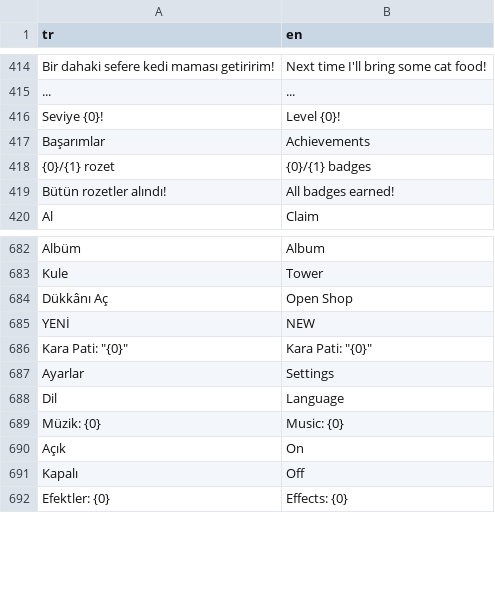
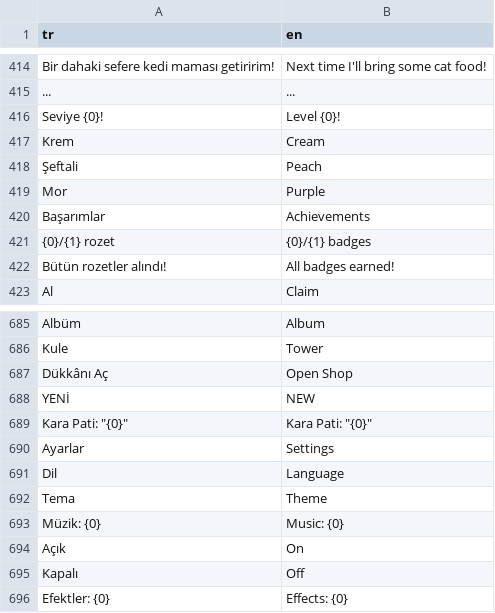
Before and after one commit to ddenizea/KaraPati, a CSV file: Assets/Resources/Lang/strings.csv, drawn as a sheet; only a part is shown, gaps mark what is left out; the diff names each change by its address in the sheet, - before the commit and + after, or states it on an @@ line.

```diff
--- a/Assets/Resources/Lang/strings.csv
+++ b/Assets/Resources/Lang/strings.csv
+row 417: Krem | Cream
+row 418: Şeftali | Peach
+row 419: Mor | Purple
+row 692: Tema | Theme
```
Also changed, not shown: 32 other files.
